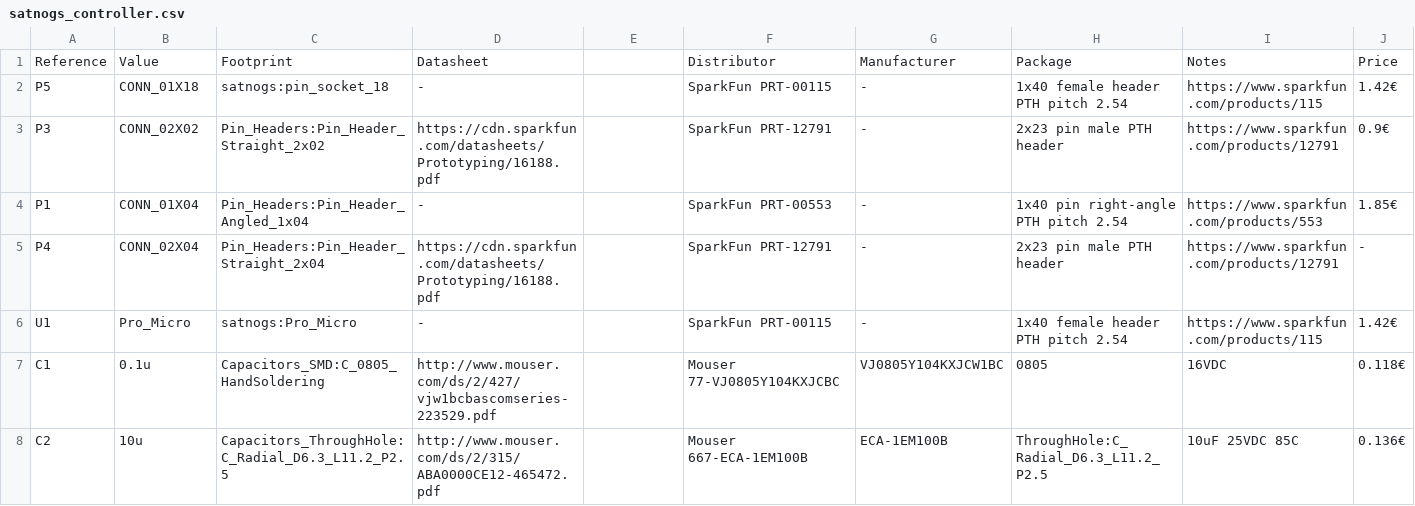
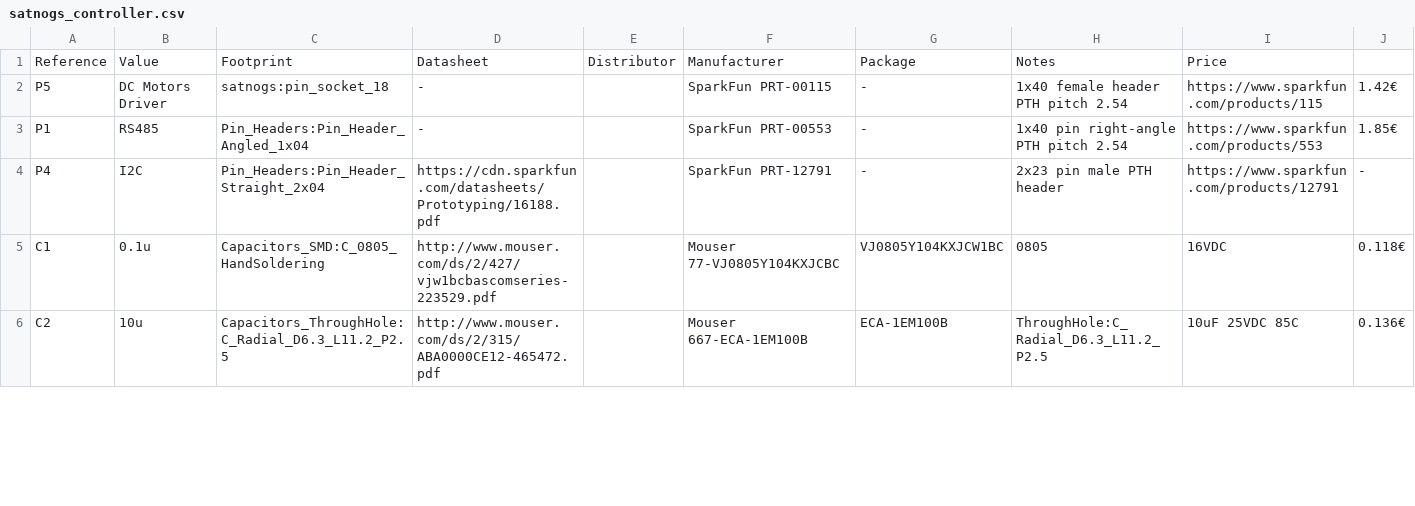
Before and after one commit to satnogs/satnogs-rotator-controller, a CSV file: PCB/satnogs_controller/satnogs_controller.csv, drawn as a sheet; only a part is shown; the diff covers the shown part only.

```diff
--- a/PCB/satnogs_controller/satnogs_controller.csv
+++ b/PCB/satnogs_controller/satnogs_controller.csv
@@ -1,7 +1,5 @@
-Reference, Value, Footprint, Datasheet, , Distributor, Manufacturer, Package, Notes, Price
-P5,CONN_01X18,satnogs:pin_socket_18,-,,SparkFun PRT-00115,-,1x40 female header PTH pitch 2.54,https://www.sparkfun.com/products/115,1.42€,
-P3,CONN_02X02,Pin_Headers:Pin_Header_Straight_2x02,https://cdn.sparkfun.com/datasheets/Prototyping/16188.pdf,,SparkFun PRT-12791,-,2x23 pin male PTH header,https://www.sparkfun.com/products/12791,0.9€,
-P1,CONN_01X04,Pin_Headers:Pin_Header_Angled_1x04,-,,SparkFun PRT-00553,-,1x40 pin right-angle PTH pitch 2.54,https://www.sparkfun.com/products/553,1.85€,
-P4,CONN_02X04,Pin_Headers:Pin_Header_Straight_2x04,https://cdn.sparkfun.com/datasheets/Prototyping/16188.pdf,,SparkFun PRT-12791,-,2x23 pin male PTH header,https://www.sparkfun.com/products/12791,-,
-U1,Pro_Micro,satnogs:Pro_Micro,-,,SparkFun PRT-00115,-,1x40 female header PTH pitch 2.54,https://www.sparkfun.com/products/115,1.42€,
+Reference, Value, Footprint, Datasheet, Distributor, Manufacturer, Package, Notes, Price
+P5,DC Motors Driver,satnogs:pin_socket_18,-,,SparkFun PRT-00115,-,1x40 female header PTH pitch 2.54,https://www.sparkfun.com/products/115,1.42€,
+P1,RS485,Pin_Headers:Pin_Header_Angled_1x04,-,,SparkFun PRT-00553,-,1x40 pin right-angle PTH pitch 2.54,https://www.sparkfun.com/products/553,1.85€,
+P4,I2C,Pin_Headers:Pin_Header_Straight_2x04,https://cdn.sparkfun.com/datasheets/Prototyping/16188.pdf,,SparkFun PRT-12791,-,2x23 pin male PTH header,https://www.sparkfun.com/products/12791,-,
 C1,0.1u,Capacitors_SMD:C_0805_HandSoldering,http://www.mouser.com/ds/2/427/vjw1bcbascomseries-223529.pdf,,Mouser 77-VJ0805Y104KXJCBC ,VJ0805Y104KXJCW1BC,0805,16VDC,0.118€,
```
Also changed, not shown: 5 added rows, 1 removed row and 4 edited cells elsewhere in this file, PCB/SatNOGS_Encoder/encoder_as5601/encoder_as5601.csv, PCB/SatNOGS_EndStop/SatNOGS_EndStop.csv, 8 other files.
